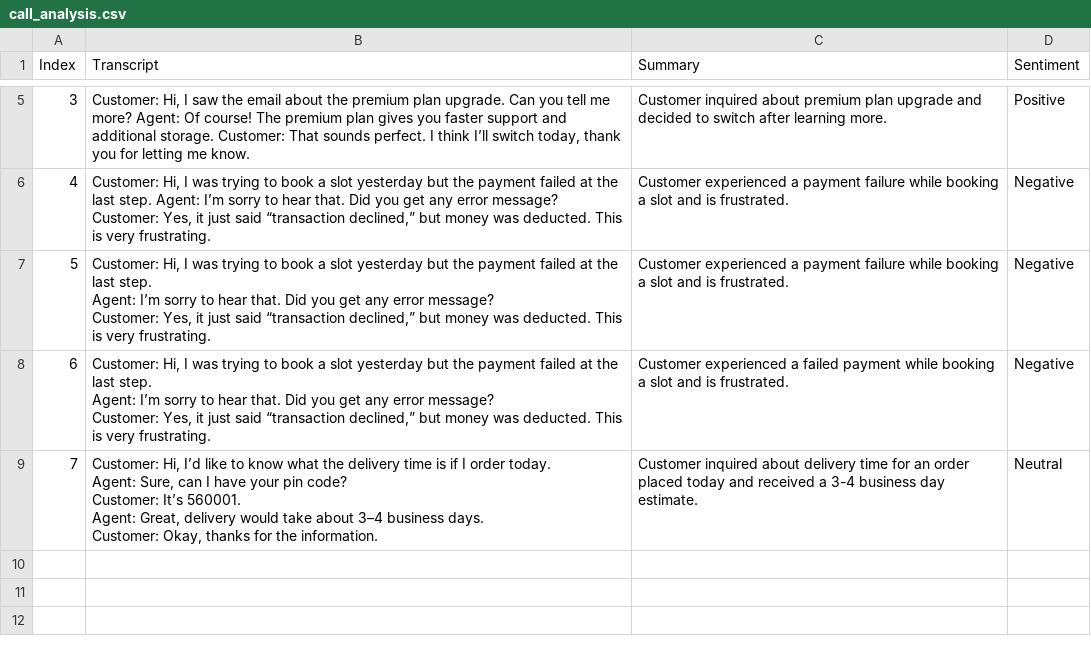
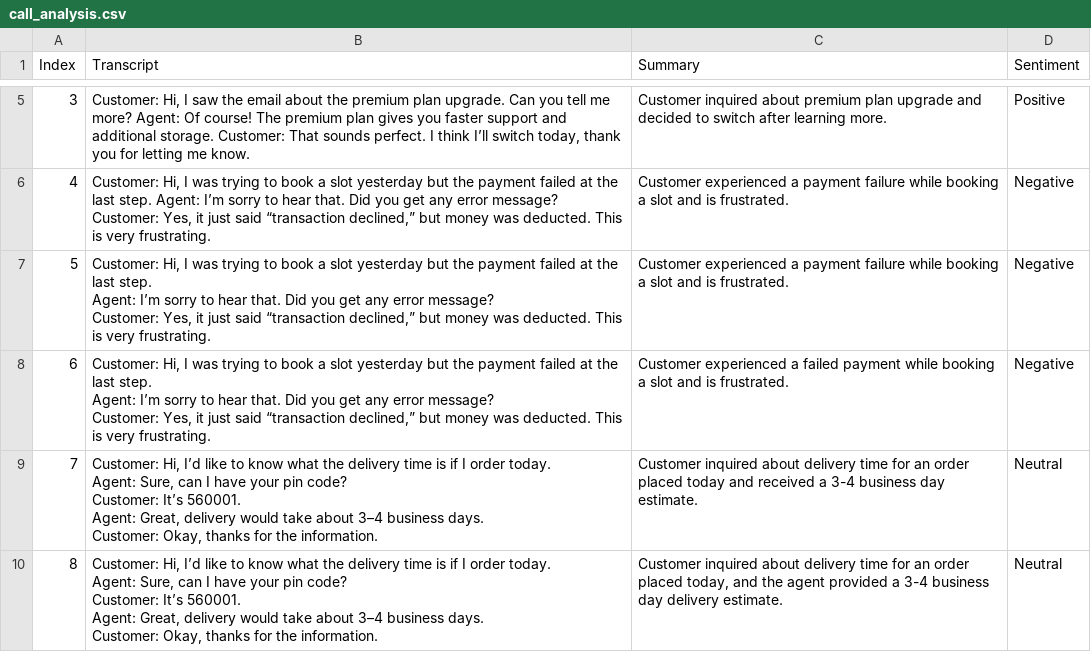
Before and after one commit to Harshit1234G/sush-assignment, a CSV file: call_analysis.csv, drawn as a sheet; only a part is shown, gaps mark what is left out.

```diff
--- a/call_analysis.csv
+++ b/call_analysis.csv
@@ -17 +17,6 @@ Agent: Great, delivery would take about 3–4 business days.
 Customer: Okay, thanks for the information.",Customer inquired about delivery time for an order placed today and received a 3-4 business day estimate.,Neutral
+8,"Customer: Hi, I’d like to know what the delivery time is if I order today.
+Agent: Sure, can I have your pin code?
+Customer: It’s 560001.
+Agent: Great, delivery would take about 3–4 business days.
+Customer: Okay, thanks for the information.","Customer inquired about delivery time for an order placed today, and the agent provided a 3-4 business day delivery estimate.",Neutral
```
Also changed, not shown: 1 other file.
